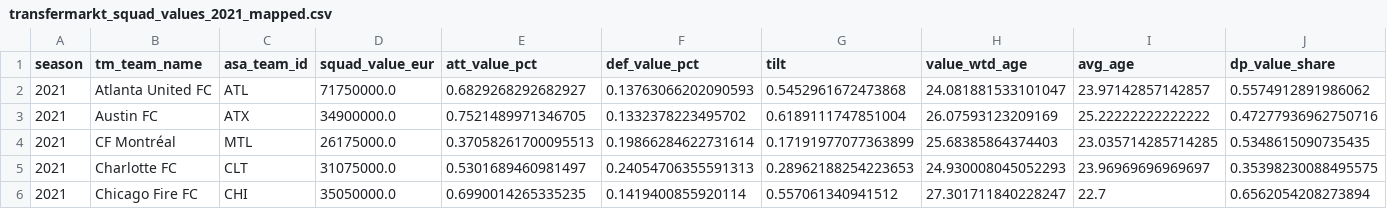
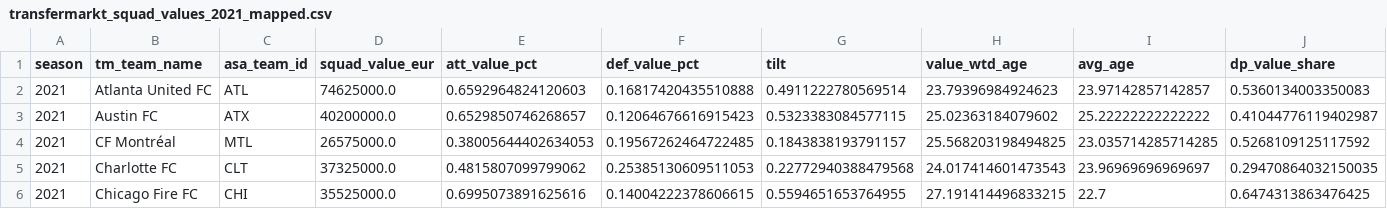
Before and after one commit to RyanG73/MLS, a CSV file: data/transfermarkt_squad_values_2021_mapped.csv, drawn as a sheet; only a part is shown; the diff covers the shown part only; the diff names each change by its address in the sheet, - before the commit and + after, or states it on an @@ line.

Commit message:
Rebuild mapped CSVs with cross-season player value lookup (2025-2026)

```diff
--- a/data/transfermarkt_squad_values_2021_mapped.csv
+++ b/data/transfermarkt_squad_values_2021_mapped.csv
-D2 (squad_value_eur): 71750000.0
+D2 (squad_value_eur): 74625000.0
-E2 (att_value_pct): 0.6829268292682927
+E2 (att_value_pct): 0.6592964824120603
-F2 (def_value_pct): 0.13763066202090593
+F2 (def_value_pct): 0.16817420435510888
-G2 (tilt): 0.5452961672473868
+G2 (tilt): 0.4911222780569514
-H2 (value_wtd_age): 24.081881533101047
+H2 (value_wtd_age): 23.79396984924623
-J2 (dp_value_share): 0.5574912891986062
+J2 (dp_value_share): 0.5360134003350083
-D3 (squad_value_eur): 34900000.0
+D3 (squad_value_eur): 40200000.0
-E3 (att_value_pct): 0.7521489971346705
+E3 (att_value_pct): 0.6529850746268657
-F3 (def_value_pct): 0.1332378223495702
+F3 (def_value_pct): 0.12064676616915423
-G3 (tilt): 0.6189111747851004
+G3 (tilt): 0.5323383084577115
-H3 (value_wtd_age): 26.07593123209169
+H3 (value_wtd_age): 25.02363184079602
-J3 (dp_value_share): 0.47277936962750716
+J3 (dp_value_share): 0.41044776119402987
-D4 (squad_value_eur): 26175000.0
+D4 (squad_value_eur): 26575000.0
-E4 (att_value_pct): 0.37058261700095513
+E4 (att_value_pct): 0.38005644402634053
-F4 (def_value_pct): 0.19866284622731614
+F4 (def_value_pct): 0.19567262464722485
-G4 (tilt): 0.17191977077363899
+G4 (tilt): 0.1843838193791157
-H4 (value_wtd_age): 25.68385864374403
+H4 (value_wtd_age): 25.568203198494825
-J4 (dp_value_share): 0.5348615090735435
+J4 (dp_value_share): 0.5268109125117592
-D5 (squad_value_eur): 31075000.0
+D5 (squad_value_eur): 37325000.0
-E5 (att_value_pct): 0.5301689460981497
+E5 (att_value_pct): 0.4815807099799062
-F5 (def_value_pct): 0.24054706355591313
+F5 (def_value_pct): 0.25385130609511053
-G5 (tilt): 0.28962188254223653
+G5 (tilt): 0.22772940388479568
-H5 (value_wtd_age): 24.930008045052293
+H5 (value_wtd_age): 24.017414601473543
-J5 (dp_value_share): 0.35398230088495575
+J5 (dp_value_share): 0.29470864032150035
-D6 (squad_value_eur): 35050000.0
+D6 (squad_value_eur): 35525000.0
-E6 (att_value_pct): 0.6990014265335235
+E6 (att_value_pct): 0.6995073891625616
-F6 (def_value_pct): 0.1419400855920114
+F6 (def_value_pct): 0.14004222378606615
-G6 (tilt): 0.557061340941512
+G6 (tilt): 0.5594651653764955
-H6 (value_wtd_age): 27.301711840228247
+H6 (value_wtd_age): 27.191414496833215
-J6 (dp_value_share): 0.6562054208273894
+J6 (dp_value_share): 0.6474313863476425
```
Also changed, not shown: 138 edited cells elsewhere in this file, data/transfermarkt_squad_values_2018_mapped.csv, data/transfermarkt_squad_values_2019_mapped.csv, 7 other files.
